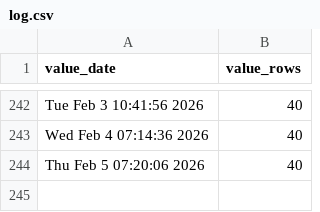
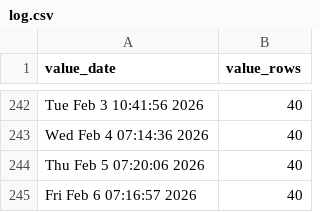
Before and after one commit to p0bs/PL-scan, a CSV file: log.csv, drawn as a sheet; only a part is shown, gaps mark what is left out.

```diff
--- a/log.csv
+++ b/log.csv
@@ -244 +244,2 @@
 "Thu Feb  5 07:20:06 2026",40
+"Fri Feb  6 07:16:57 2026",40
```
